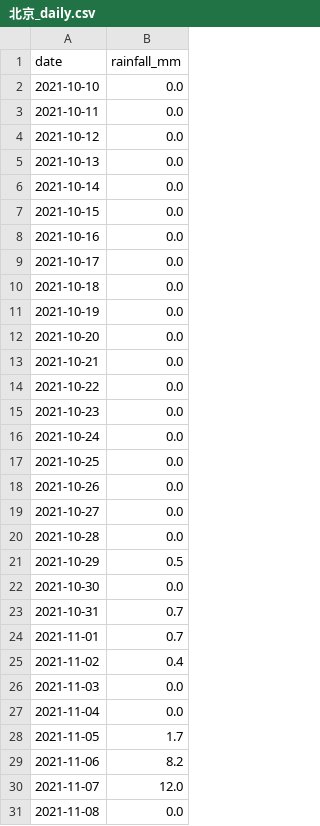
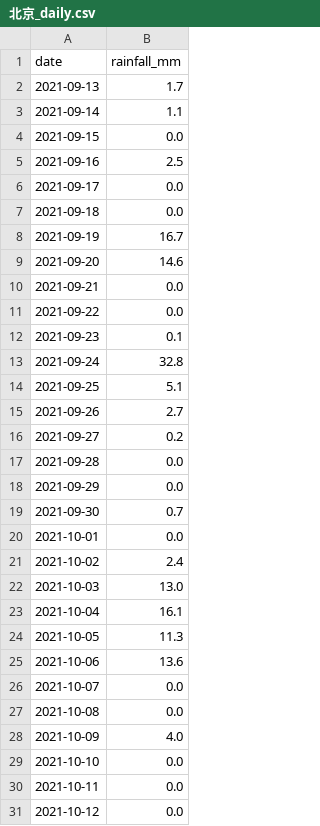
Before and after one commit to lele-dawang/city-rainfall-analysis, a CSV file: data/北京_daily.csv, drawn as a sheet; only a part is shown; the shorter side is filled out with more unchanged rows; the diff covers the shown part only.

Commit message:
update data/北京_daily.csv

```diff
--- a/data/北京_daily.csv
+++ b/data/北京_daily.csv
@@ -1,2 +1,29 @@
 date,rainfall_mm
+2021-09-13,1.7
+2021-09-14,1.1
+2021-09-15,0.0
+2021-09-16,2.5
+2021-09-17,0.0
+2021-09-18,0.0
+2021-09-19,16.7
+2021-09-20,14.6
+2021-09-21,0.0
+2021-09-22,0.0
+2021-09-23,0.1
+2021-09-24,32.8
+2021-09-25,5.1
+2021-09-26,2.7
+2021-09-27,0.2
+2021-09-28,0.0
+2021-09-29,0.0
+2021-09-30,0.7
+2021-10-01,0.0
+2021-10-02,2.4
+2021-10-03,13.0
+2021-10-04,16.1
+2021-10-05,11.3
+2021-10-06,13.6
+2021-10-07,0.0
+2021-10-08,0.0
+2021-10-09,4.0
 2021-10-10,0.0
```
Also changed, not shown: 27 removed rows and 1 edited cell elsewhere in this file.
